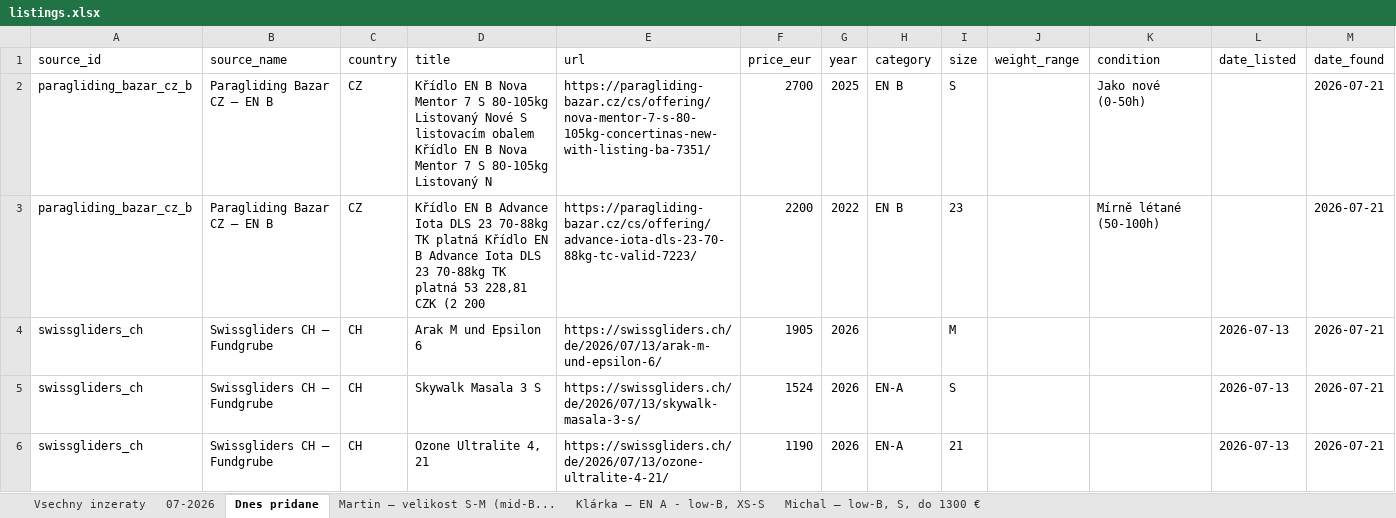
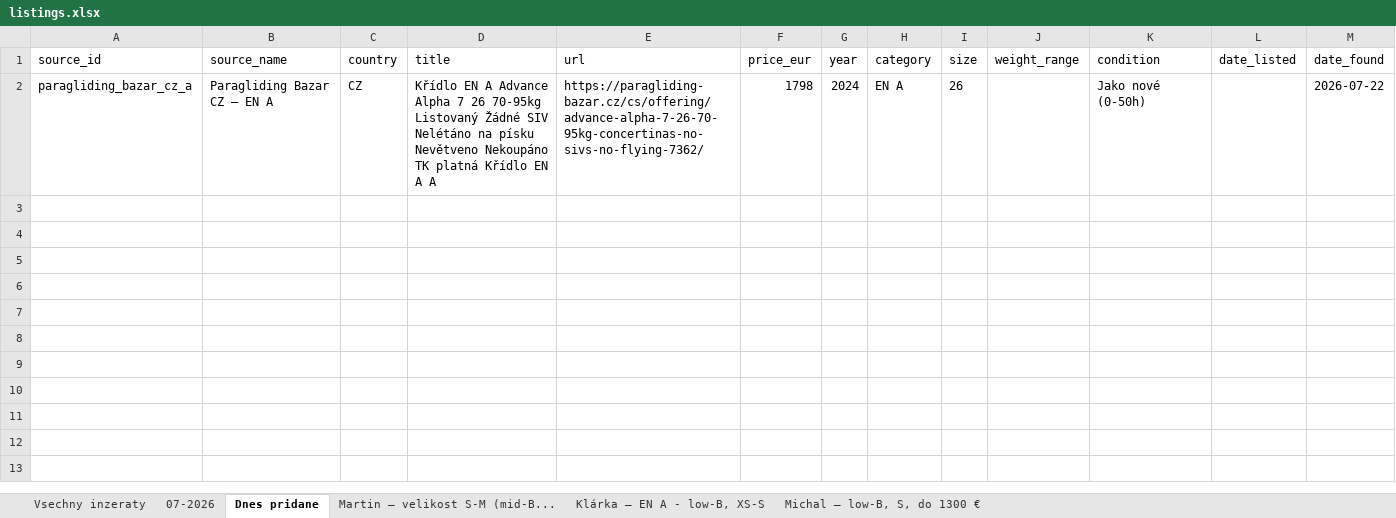
Before and after one commit to zimmema3/paragliding, an Excel workbook: data/bazar_watcher/listings.xlsx, sheet Dnes pridane, drawn as a sheet; values as stored, in another font and other column widths than the file's, no borders; removed rows and columns are numbered as before the commit, all else as after; the diff names each change by its address in the sheet, - before the commit and + after, or states it on an @@ line.

```diff
--- a/data/bazar_watcher/listings.xlsx (sheet Dnes pridane)
+++ b/data/bazar_watcher/listings.xlsx (sheet Dnes pridane)
-row 2: paragliding_bazar_cz_b | Paragliding Bazar CZ – EN B | CZ | Křídlo EN B Nova Mentor 7 S 80-105kg Listovaný Nové S listovacím obalem Křídlo EN B Nova Mentor 7 S 80-105kg Listovaný N | https://paragliding-bazar.cz/cs/offering/nova-mentor-7-s-80-105kg-concertinas-new-with-listing-ba-7351/ | 2700 | 2025 | EN B | S |  | Jako nové (0-50h) |  | 2026-07-21
-row 3: paragliding_bazar_cz_b | Paragliding Bazar CZ – EN B | CZ | Křídlo EN B Advance Iota DLS 23 70-88kg TK platná Křídlo EN B Advance Iota DLS 23 70-88kg TK platná 53 228,81 CZK (2 200 | https://paragliding-bazar.cz/cs/offering/advance-iota-dls-23-70-88kg-tc-valid-7223/ | 2200 | 2022 | EN B | 23 |  | Mírně létané (50-100h) |  | 2026-07-21
-row 4: swissgliders_ch | Swissgliders CH – Fundgrube | CH | Arak M und Epsilon 6 | https://swissgliders.ch/de/2026/07/13/arak-m-und-epsilon-6/ | 1905 | 2026 |  | M |  |  | 2026-07-13 | 2026-07-21
-row 5: swissgliders_ch | Swissgliders CH – Fundgrube | CH | Skywalk Masala 3 S | https://swissgliders.ch/de/2026/07/13/skywalk-masala-3-s/ | 1524 | 2026 | EN-A | S |  |  | 2026-07-13 | 2026-07-21
-row 6: swissgliders_ch | Swissgliders CH – Fundgrube | CH | Ozone Ultralite 4, 21 | https://swissgliders.ch/de/2026/07/13/ozone-ultralite-4-21/ | 1190 | 2026 | EN-A | 21 |  |  | 2026-07-13 | 2026-07-21
+row 2: paragliding_bazar_cz_a | Paragliding Bazar CZ – EN A | CZ | Křídlo EN A Advance Alpha 7 26 70-95kg Listovaný Žádné SIV Nelétáno na písku Nevětveno Nekoupáno TK platná Křídlo EN A A | https://paragliding-bazar.cz/cs/offering/advance-alpha-7-26-70-95kg-concertinas-no-sivs-no-flying-7362/ | 1798 | 2024 | EN A | 26 |  | Jako nové (0-50h) |  | 2026-07-22
```
Also changed, not shown: sheet Martin – velikost S-M (mid-B..., sheet Klárka – EN A - low-B, XS-S, sheet 07-2026, sheet Vsechny inzeraty, 1 other file.
